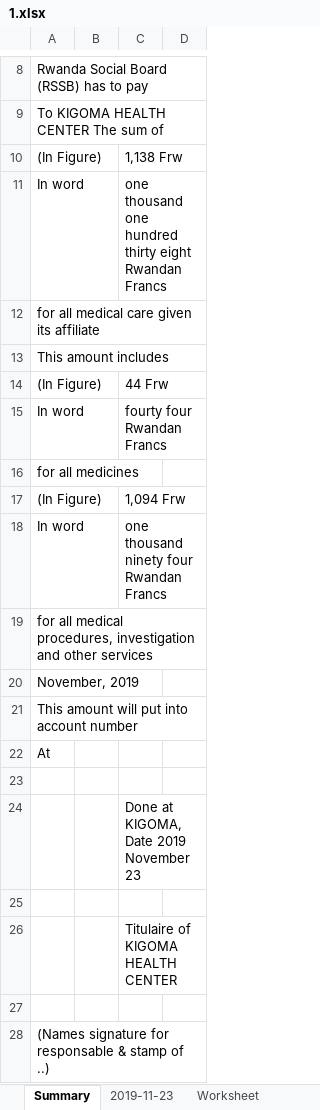
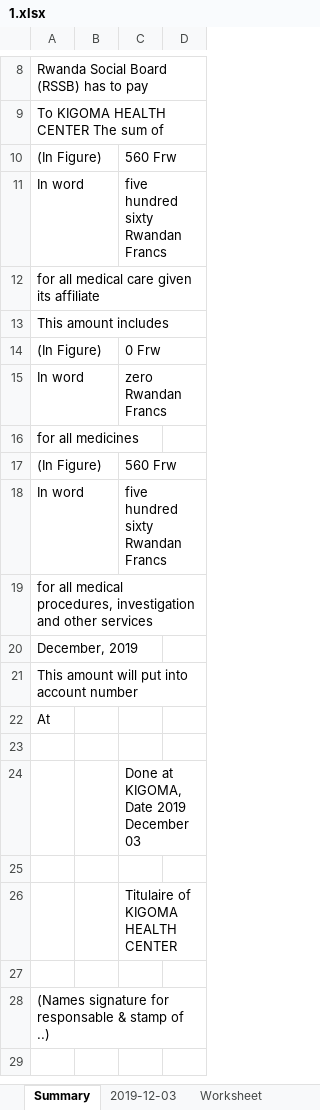
Before and after one commit to patieru12/ruhango_kigoma, an Excel workbook: report/facture/1.xlsx, sheet Summary, drawn as a sheet; only a part is shown, gaps mark what is left out; the shorter side is filled out with more unchanged rows; values as stored, in another font and other column widths than the file's, no borders; the diff names each change by its address in the sheet, - before the commit and + after, or states it on an @@ line.

```diff
--- a/report/facture/1.xlsx (sheet Summary)
+++ b/report/facture/1.xlsx (sheet Summary)
-sheet tab: 2019-11-23
+sheet tab: 2019-12-03
-C10: 1,138 Frw
+C10: 560 Frw
-C11: one thousand one hundred thirty eight Rwandan Francs
+C11: five hundred sixty Rwandan Francs
-C14: 44 Frw
+C14: 0 Frw
-C15: fourty four Rwandan Francs
+C15: zero Rwandan Francs
-C17: 1,094 Frw
+C17: 560 Frw
-C18: one thousand ninety four Rwandan Francs
+C18: five hundred sixty Rwandan Francs
-A20: November, 2019
+A20: December, 2019
-C24: Done at KIGOMA, Date 2019 November 23
+C24: Done at KIGOMA, Date 2019 December 03
```
Also changed, not shown: sheet 2019-12-03, 16 other files.
